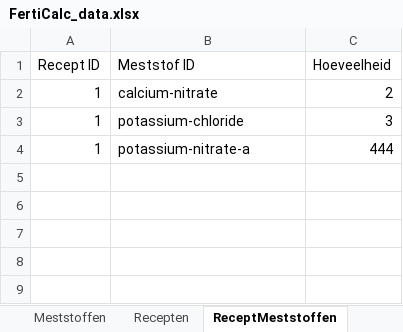
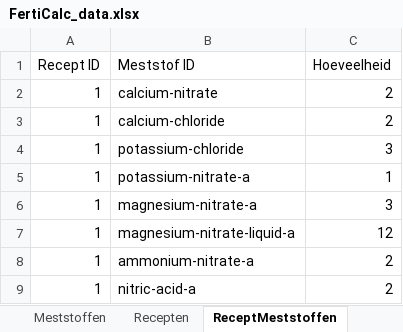
Before and after one commit to kevinlaros-alt/FertiCalc-Desktop, an Excel workbook: FertiCalc_data.xlsx, sheet ReceptMeststoffen, drawn as a sheet; values as stored, in another font and other column widths than the file's, no borders; addresses are those after the commit; the diff names each change by its address in the sheet, - before the commit and + after, or states it on an @@ line.

```diff
--- a/FertiCalc_data.xlsx (sheet ReceptMeststoffen)
+++ b/FertiCalc_data.xlsx (sheet ReceptMeststoffen)
+row 3: 1 | calcium-chloride | 2
-C5 (Hoeveelheid): 444
+C5 (Hoeveelheid): 1
+row 6: 1 | magnesium-nitrate-a | 3
+row 7: 1 | magnesium-nitrate-liquid-a | 12
+row 8: 1 | ammonium-nitrate-a | 2
+row 9: 1 | nitric-acid-a | 2
```
Also changed, not shown: sheet Recepten, 1 other file.
